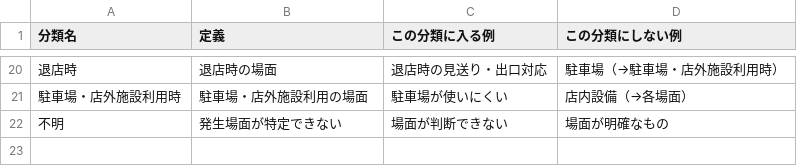
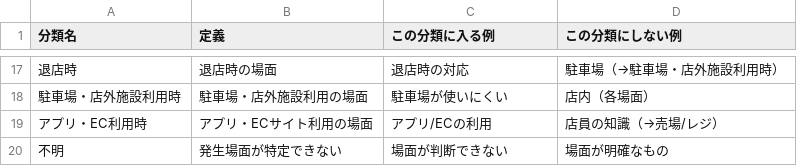
Before and after one commit to jwnrs673-cmd/SpreadsheetAIkannsu, a CSV file: masters/発生場面マスター.csv, drawn as a sheet; only a part is shown, gaps mark what is left out; the diff covers the shown part only.

```diff
--- a/masters/発生場面マスター.csv
+++ b/masters/発生場面マスター.csv
@@ -20,3 +17,4 @@
-退店時,退店時の場面,退店時の見送り・出口対応,駐車場（→駐車場・店外施設利用時）
-駐車場・店外施設利用時,駐車場・店外施設利用の場面,駐車場が使いにくい,店内設備（→各場面）
+退店時,退店時の場面,退店時の対応,駐車場（→駐車場・店外施設利用時）
+駐車場・店外施設利用時,駐車場・店外施設利用の場面,駐車場が使いにくい,店内（各場面）
+アプリ・EC利用時,アプリ・ECサイト利用の場面,アプリ/ECの利用,店員の知識（→売場/レジ）
 不明,発生場面が特定できない,場面が判断できない,場面が明確なもの
```
Also changed, not shown: 6 added rows, 9 removed rows and 17 edited cells elsewhere in this file, masters/仕訳ルールマスター_大分類.csv, masters/仕訳ルールマスター_小分類.csv, 11 other files.
